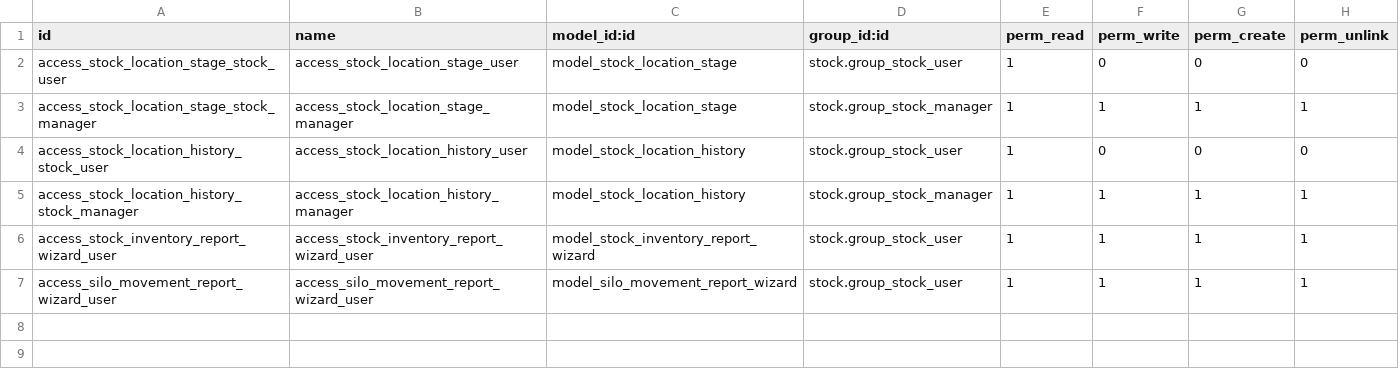
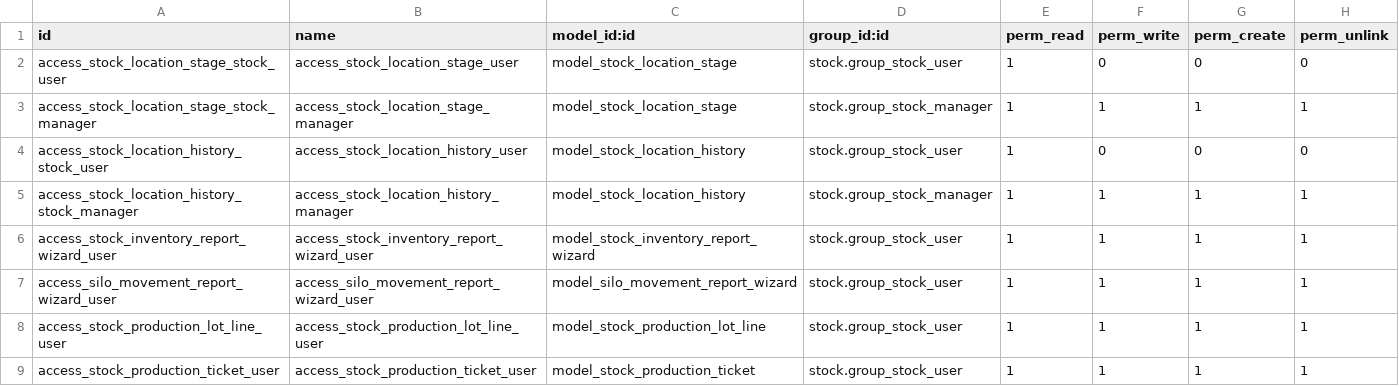
Before and after one commit to ursais/stock-logistics-warehouse, a CSV file: stock_location_history/security/ir.model.access.csv, drawn as a sheet; the diff names each change by its address in the sheet, - before the commit and + after, or states it on an @@ line.

Commit message:
[UPD] stock_location_history: improve macrolot info

```diff
--- a/stock_location_history/security/ir.model.access.csv
+++ b/stock_location_history/security/ir.model.access.csv
+row 8: access_stock_production_lot_line_user | access_stock_production_lot_line_user | model_stock_production_lot_line | stock.group_stock_user | 1 | 1 | 1 | 1
+row 9: access_stock_production_ticket_user | access_stock_production_ticket_user | model_stock_production_ticket | stock.group_stock_user | 1 | 1 | 1 | 1
```
Also changed, not shown: 9 other files.
